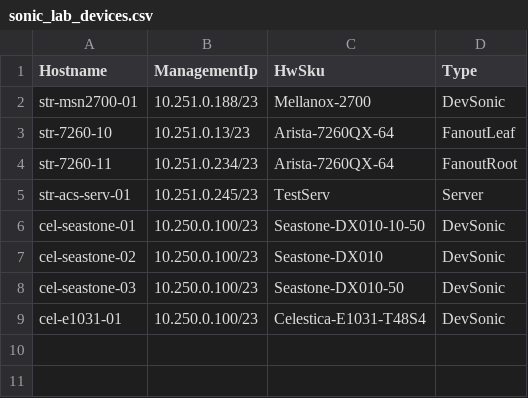
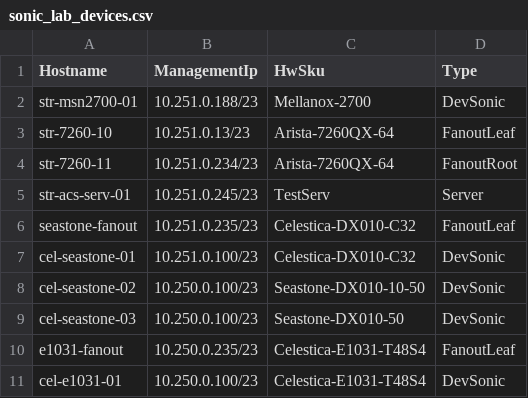
Before and after one commit to SW-CSA/Kernel-cel, a CSV file: ansible/files/sonic_lab_devices.csv, drawn as a sheet.

```diff
--- a/ansible/files/sonic_lab_devices.csv
+++ b/ansible/files/sonic_lab_devices.csv
@@ -5,5 +5,7 @@ str-7260-11,10.251.0.234/23,Arista-7260QX-64,FanoutRoot
 str-acs-serv-01,10.251.0.245/23,TestServ,Server
-cel-seastone-01,10.250.0.100/23,Seastone-DX010-10-50,DevSonic
-cel-seastone-02,10.250.0.100/23,Seastone-DX010,DevSonic
+seastone-fanout,10.251.0.235/23,Celestica-DX010-C32,FanoutLeaf
+cel-seastone-01,10.251.0.100/23,Celestica-DX010-C32,DevSonic
+cel-seastone-02,10.250.0.100/23,Seastone-DX010-10-50,DevSonic
 cel-seastone-03,10.250.0.100/23,Seastone-DX010-50,DevSonic
+e1031-fanout,10.250.0.235/23,Celestica-E1031-T48S4,FanoutLeaf
 cel-e1031-01,10.250.0.100/23,Celestica-E1031-T48S4,DevSonic
```
Also changed, not shown: 15 other files.
